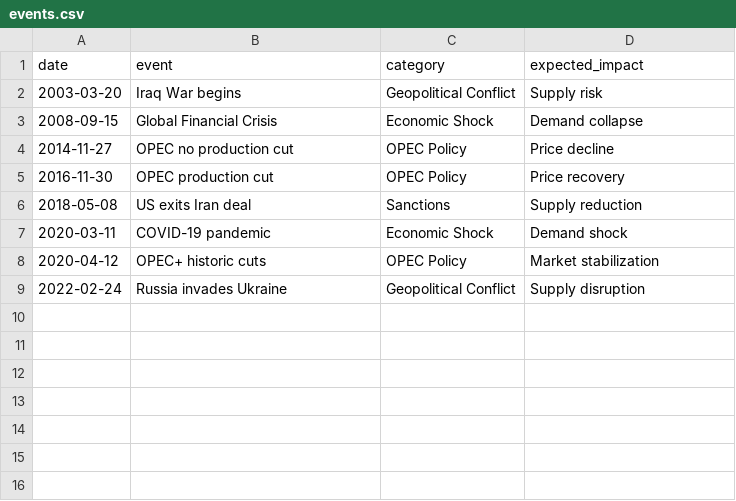
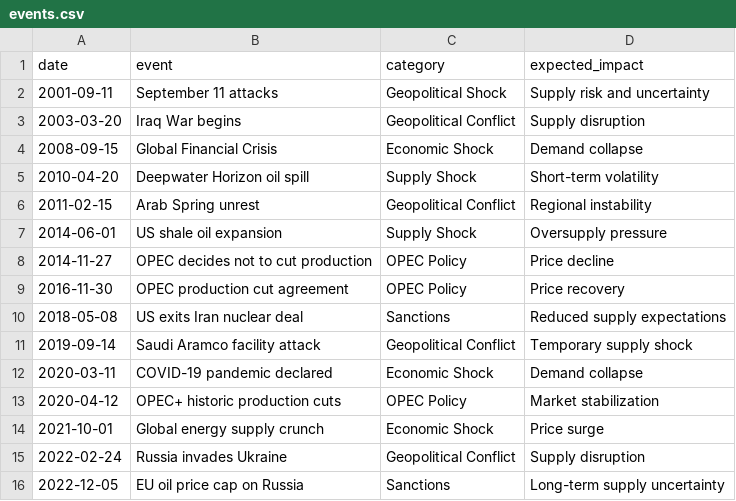
Before and after one commit to Bettey-k/Bayesian-Change-Point-Analysis-of-Brent-Oil-Prices, a CSV file: data/processed/events.csv, drawn as a sheet.

Commit message:
Implement data workflow, EDA, ADF testing, and Bayesian change point analysis

```diff
--- a/data/processed/events.csv
+++ b/data/processed/events.csv
@@ -1,9 +1,16 @@
 date,event,category,expected_impact
-2003-03-20,Iraq War begins,Geopolitical Conflict,Supply risk
+2001-09-11,September 11 attacks,Geopolitical Shock,Supply risk and uncertainty
+2003-03-20,Iraq War begins,Geopolitical Conflict,Supply disruption
 2008-09-15,Global Financial Crisis,Economic Shock,Demand collapse
-2014-11-27,OPEC no production cut,OPEC Policy,Price decline
-2016-11-30,OPEC production cut,OPEC Policy,Price recovery
-2018-05-08,US exits Iran deal,Sanctions,Supply reduction
-2020-03-11,COVID-19 pandemic,Economic Shock,Demand shock
-2020-04-12,OPEC+ historic cuts,OPEC Policy,Market stabilization
+2010-04-20,Deepwater Horizon oil spill,Supply Shock,Short-term volatility
+2011-02-15,Arab Spring unrest,Geopolitical Conflict,Regional instability
+2014-06-01,US shale oil expansion,Supply Shock,Oversupply pressure
+2014-11-27,OPEC decides not to cut production,OPEC Policy,Price decline
+2016-11-30,OPEC production cut agreement,OPEC Policy,Price recovery
+2018-05-08,US exits Iran nuclear deal,Sanctions,Reduced supply expectations
+2019-09-14,Saudi Aramco facility attack,Geopolitical Conflict,Temporary supply shock
+2020-03-11,COVID-19 pandemic declared,Economic Shock,Demand collapse
+2020-04-12,OPEC+ historic production cuts,OPEC Policy,Market stabilization
+2021-10-01,Global energy supply crunch,Economic Shock,Price surge
 2022-02-24,Russia invades Ukraine,Geopolitical Conflict,Supply disruption
+2022-12-05,EU oil price cap on Russia,Sanctions,Long-term supply uncertainty
```
Also changed, not shown: 8 other files.
